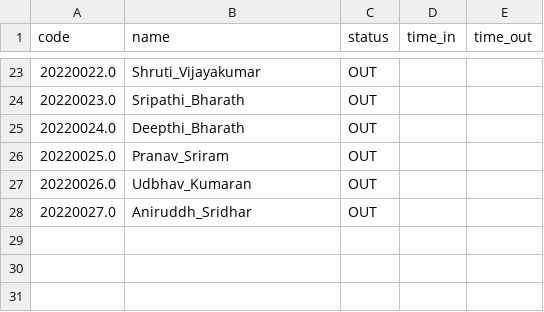
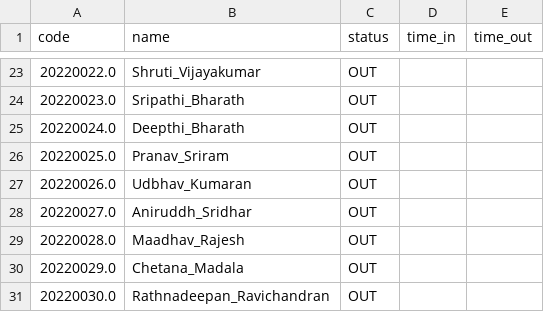
Before and after one commit to PranaiRao603/HTNHBV-AttendanceLog, a CSV file: status.csv, drawn as a sheet; only a part is shown, gaps mark what is left out; the diff names each change by its address in the sheet, - before the commit and + after, or states it on an @@ line.

Commit message:
Updated Usr List

```diff
--- a/status.csv
+++ b/status.csv
+row 29: 20220028.0 | Maadhav_Rajesh | OUT
+row 30: 20220029.0 | Chetana_Madala | OUT
+row 31: 20220030.0 | Rathnadeepan_Ravichandran | OUT
```
Also changed, not shown: time_log.csv, 3 other files.
